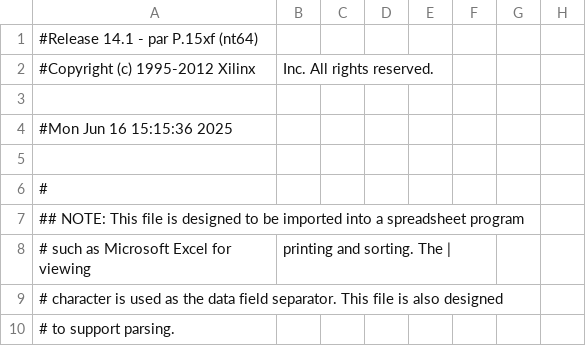
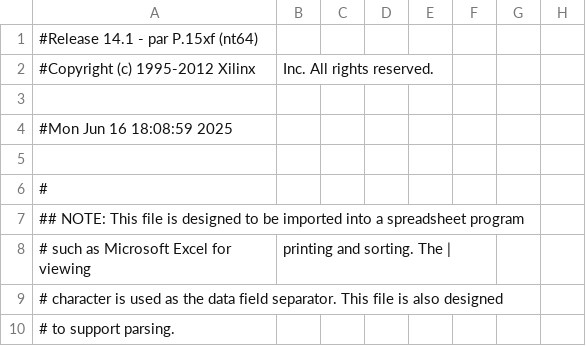
Before and after one commit to MadsRudolph/Oscilloscope_Project, a CSV file: fpga/SignalGenerator/SigGenTop_pad.csv, drawn as a sheet; only a part is shown; the diff names each change by its address in the sheet, - before the commit and + after, or states it on an @@ line.

```diff
--- a/fpga/SignalGenerator/SigGenTop_pad.csv
+++ b/fpga/SignalGenerator/SigGenTop_pad.csv
-A4: #Mon Jun 16 15:15:36 2025
+A4: #Mon Jun 16 18:08:59 2025
```
Also changed, not shown: 51 other files.
